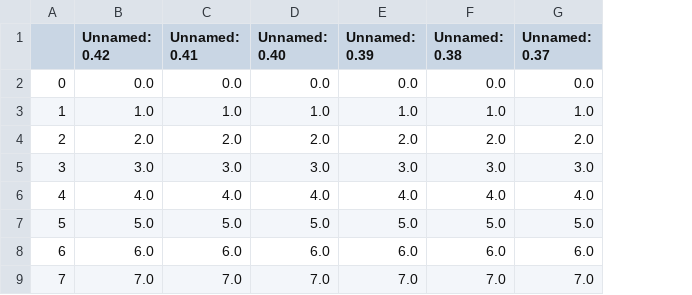
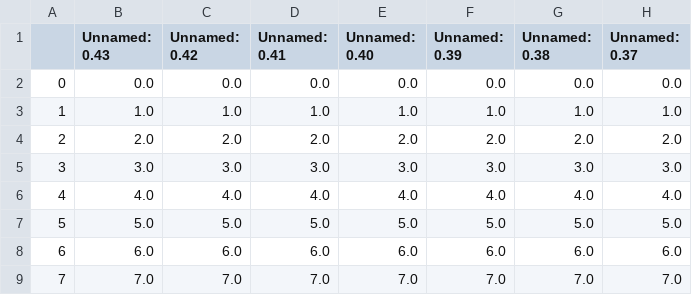
Before and after one commit to romms921/arXiver, a CSV file: non_existent.csv, drawn as a sheet; only a part is shown; the diff covers the shown part only; the diff names each change by its address in the sheet, - before the commit and + after, or states it on an @@ line.

```diff
--- a/non_existent.csv
+++ b/non_existent.csv
+column B (Unnamed: 0.43), rows 2-9: 0.0 | 1.0 | 2.0 | 3.0 | 4.0 | 5.0 | 6.0 | 7.0
```
Also changed, not shown: 1 added row elsewhere in this file, 1 other file.
